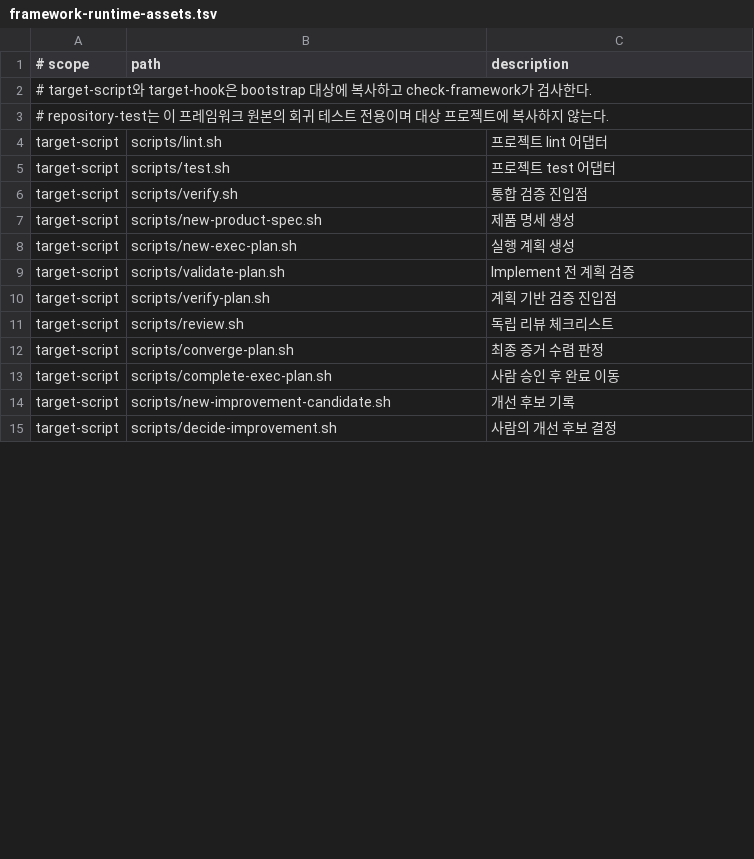
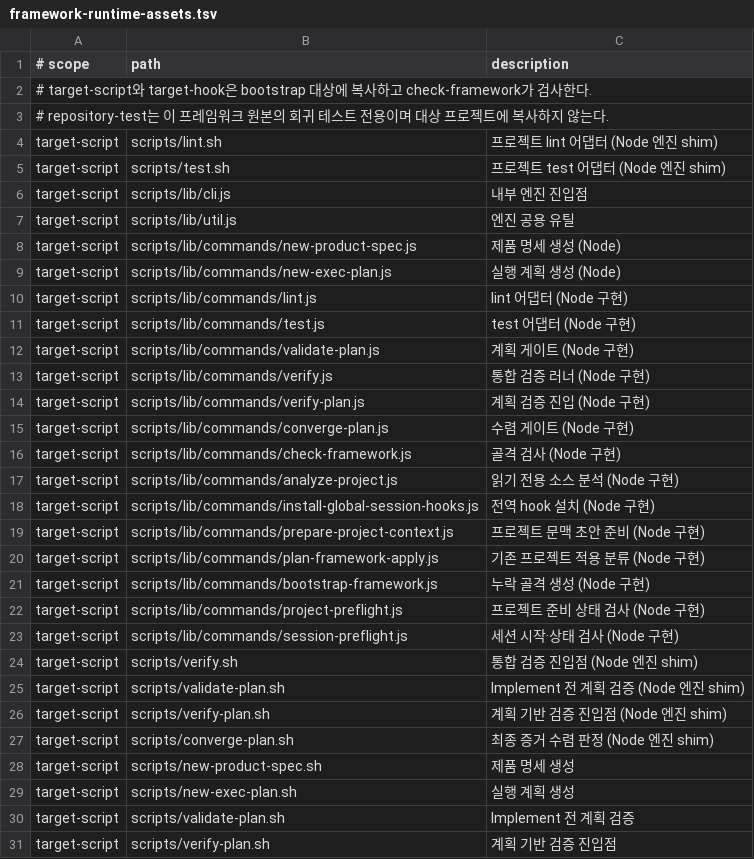
Before and after one commit to gon1942/ai-dev-standard, a TSV file: docs/framework-runtime-assets.tsv, drawn as a sheet; only a part is shown; the shorter side is filled out with more unchanged rows; the diff covers the shown part only.

Commit message:
feat: 검증 엔진 Node 이관 완료 — 16종 명령 shim 전환 (트랙 B 3~6단계)

```diff
--- a/docs/framework-runtime-assets.tsv
+++ b/docs/framework-runtime-assets.tsv
@@ -3,5 +3,26 @@
 # repository-test는 이 프레임워크 원본의 회귀 테스트 전용이며 대상 프로젝트에 복사하지 않는다.
-target-script	scripts/lint.sh	프로젝트 lint 어댑터
-target-script	scripts/test.sh	프로젝트 test 어댑터
-target-script	scripts/verify.sh	통합 검증 진입점
+target-script	scripts/lint.sh	프로젝트 lint 어댑터 (Node 엔진 shim)
+target-script	scripts/test.sh	프로젝트 test 어댑터 (Node 엔진 shim)
+target-script	scripts/lib/cli.js	내부 엔진 진입점
+target-script	scripts/lib/util.js	엔진 공용 유틸
+target-script	scripts/lib/commands/new-product-spec.js	제품 명세 생성 (Node)
+target-script	scripts/lib/commands/new-exec-plan.js	실행 계획 생성 (Node)
+target-script	scripts/lib/commands/lint.js	lint 어댑터 (Node 구현)
+target-script	scripts/lib/commands/test.js	test 어댑터 (Node 구현)
+target-script	scripts/lib/commands/validate-plan.js	계획 게이트 (Node 구현)
+target-script	scripts/lib/commands/verify.js	통합 검증 러너 (Node 구현)
+target-script	scripts/lib/commands/verify-plan.js	계획 검증 진입 (Node 구현)
+target-script	scripts/lib/commands/converge-plan.js	수렴 게이트 (Node 구현)
+target-script	scripts/lib/commands/check-framework.js	골격 검사 (Node 구현)
+target-script	scripts/lib/commands/analyze-project.js	읽기 전용 소스 분석 (Node 구현)
+target-script	scripts/lib/commands/install-global-session-hooks.js	전역 hook 설치 (Node 구현)
+target-script	scripts/lib/commands/prepare-project-context.js	프로젝트 문맥 초안 준비 (Node 구현)
+target-script	scripts/lib/commands/plan-framework-apply.js	기존 프로젝트 적용 분류 (Node 구현)
+target-script	scripts/lib/commands/bootstrap-framework.js	누락 골격 생성 (Node 구현)
+target-script	scripts/lib/commands/project-preflight.js	프로젝트 준비 상태 검사 (Node 구현)
+target-script	scripts/lib/commands/session-preflight.js	세션 시작·상태 검사 (Node 구현)
+target-script	scripts/verify.sh	통합 검증 진입점 (Node 엔진 shim)
+target-script	scripts/validate-plan.sh	Implement 전 계획 검증 (Node 엔진 shim)
+target-script	scripts/verify-plan.sh	계획 기반 검증 진입점 (Node 엔진 shim)
+target-script	scripts/converge-plan.sh	최종 증거 수렴 판정 (Node 엔진 shim)
 target-script	scripts/new-product-spec.sh	제품 명세 생성
```
Also changed, not shown: 4 edited cells elsewhere in this file, 55 other files.
